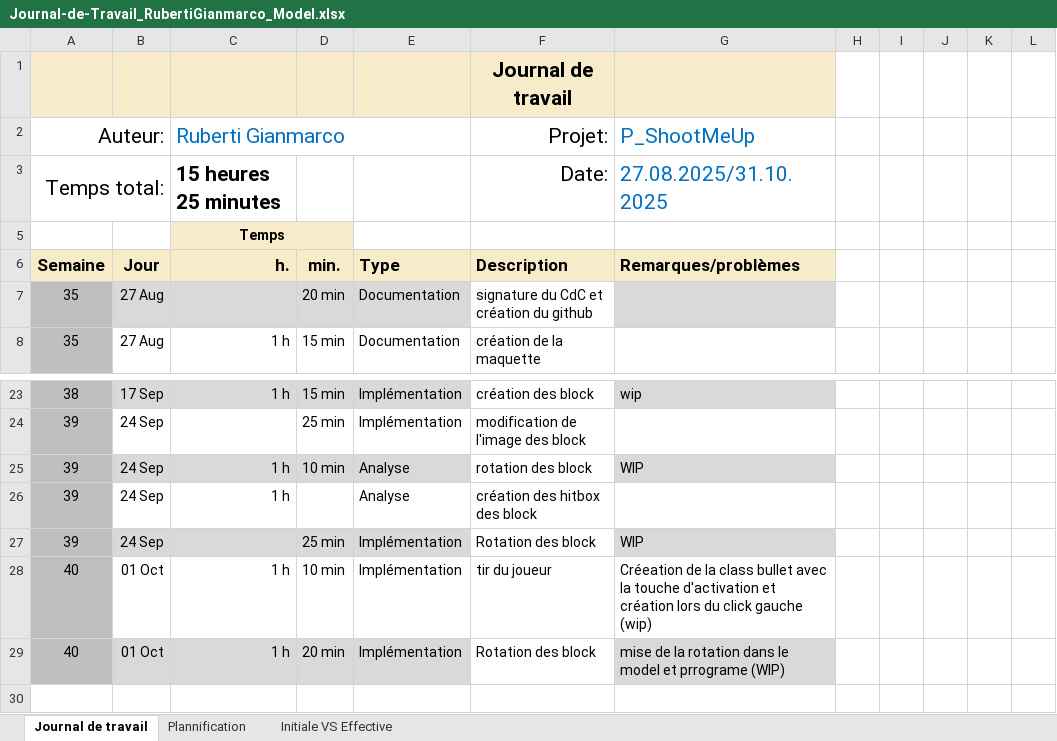
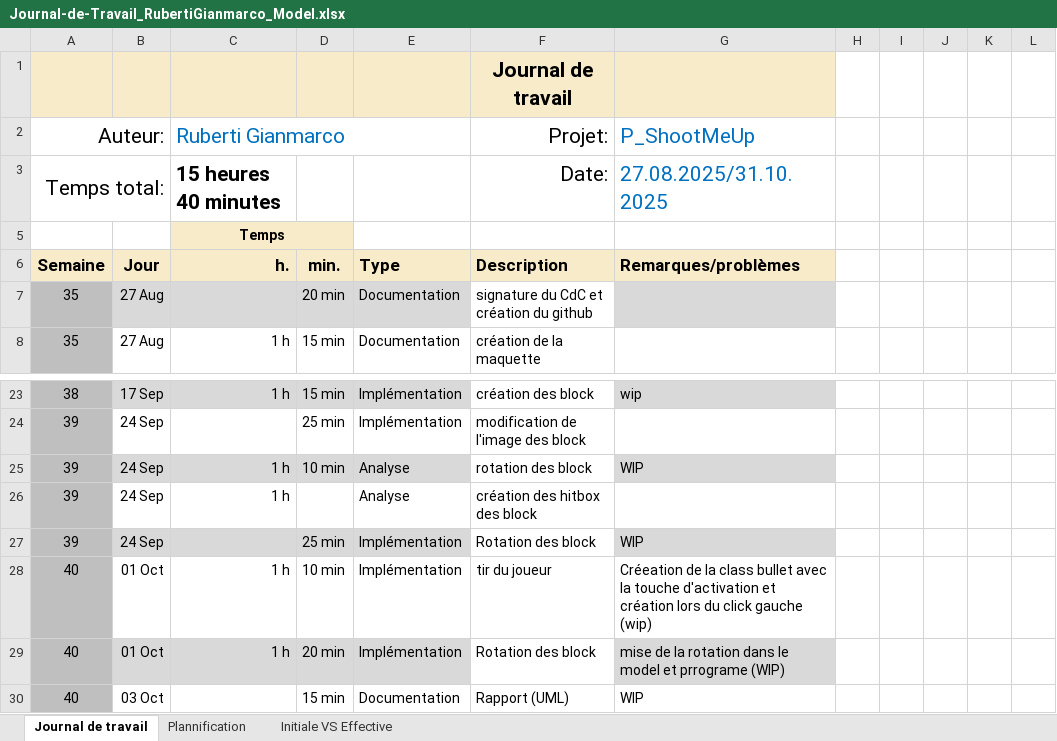
Before and after one commit to Gianmarco-Ruberti/Big-Nightmare, an Excel workbook: Doc/Journal-de-Travail_RubertiGianmarco_Model.xlsx, sheet Journal de travail, drawn as a sheet; only a part is shown, gaps mark what is left out; values as stored, in another font and other column widths than the file's, no borders; conditional formats and table styles not drawn; the diff names each change by its address in the sheet, - before the commit and + after, or states it on an @@ line.

```diff
--- a/Doc/Journal-de-Travail_RubertiGianmarco_Model.xlsx (sheet Journal de travail)
+++ b/Doc/Journal-de-Travail_RubertiGianmarco_Model.xlsx (sheet Journal de travail)
-C3 (Ruberti Gianmarco): 15 heures 25 minutes
+C3 (Ruberti Gianmarco): 15 heures 40 minutes
+row 30: 40 | 03 Oct |  | 15 min | Documentation | Rapport (UML) | WIP
```
Also changed, not shown: sheet Plannification, hidden cells, charts or pictures, 3 other files.
